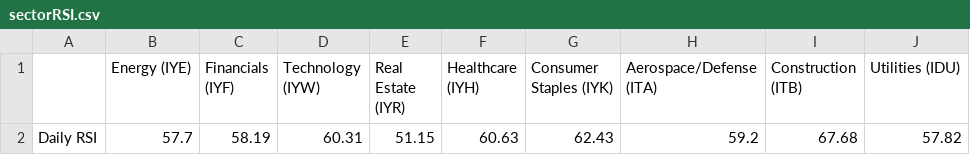
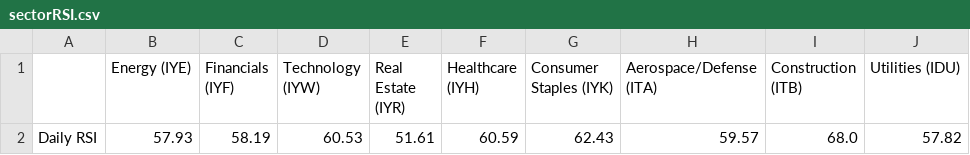
Before and after one commit to swpowell/streamlit-options, a CSV file: data/sectorRSI.csv, drawn as a sheet; only a part is shown; the diff names each change by its address in the sheet, - before the commit and + after, or states it on an @@ line.

Commit message:
RSI update

```diff
--- a/data/sectorRSI.csv
+++ b/data/sectorRSI.csv
-B2 (Energy (IYE)): 57.7
+B2 (Energy (IYE)): 57.93
-D2 (Technology (IYW)): 60.31
+D2 (Technology (IYW)): 60.53
-E2 (Real Estate (IYR)): 51.15
+E2 (Real Estate (IYR)): 51.61
-F2 (Healthcare (IYH)): 60.63
+F2 (Healthcare (IYH)): 60.59
-H2 (Aerospace/Defense (ITA)): 59.2
+H2 (Aerospace/Defense (ITA)): 59.57
-I2 (Construction (ITB)): 67.68
+I2 (Construction (ITB)): 68.0
```
